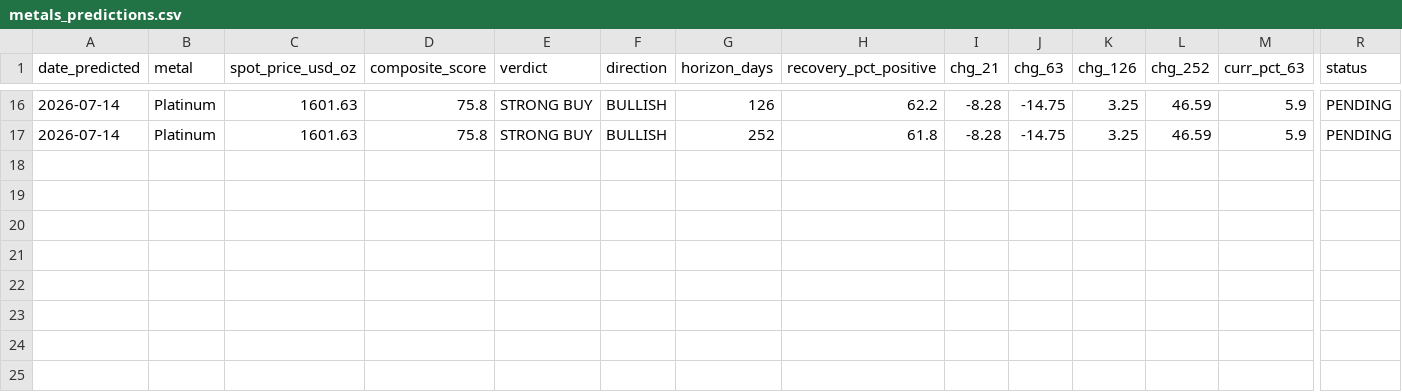
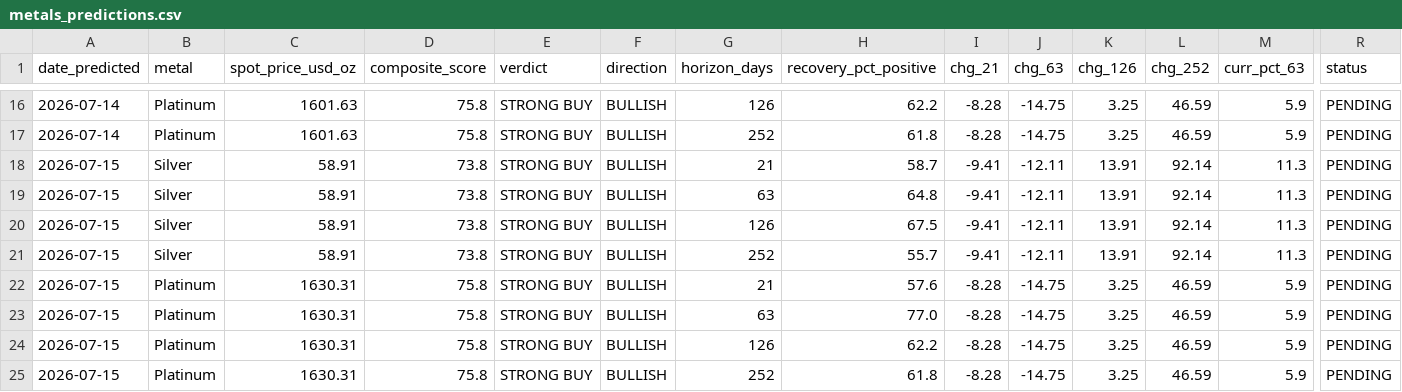
Before and after one commit to quantarram/quant-regime-research, a CSV file: notebooks/metals_predictions.csv, drawn as a sheet; only a part is shown, gaps mark what is left out; rows hold the shown columns only; the diff names each change by its address in the sheet, - before the commit and + after, or states it on an @@ line.

```diff
--- a/notebooks/metals_predictions.csv
+++ b/notebooks/metals_predictions.csv
+row 18: 2026-07-15 | Silver | 58.91 | 73.8 | STRONG BUY | BULLISH | 21 | 58.7 | -9.41 | -12.11 | 13.91 | 92.14 | 11.3 | PENDING
+row 19: 2026-07-15 | Silver | 58.91 | 73.8 | STRONG BUY | BULLISH | 63 | 64.8 | -9.41 | -12.11 | 13.91 | 92.14 | 11.3 | PENDING
+row 20: 2026-07-15 | Silver | 58.91 | 73.8 | STRONG BUY | BULLISH | 126 | 67.5 | -9.41 | -12.11 | 13.91 | 92.14 | 11.3 | PENDING
+row 21: 2026-07-15 | Silver | 58.91 | 73.8 | STRONG BUY | BULLISH | 252 | 55.7 | -9.41 | -12.11 | 13.91 | 92.14 | 11.3 | PENDING
+row 22: 2026-07-15 | Platinum | 1630.31 | 75.8 | STRONG BUY | BULLISH | 21 | 57.6 | -8.28 | -14.75 | 3.25 | 46.59 | 5.9 | PENDING
+row 23: 2026-07-15 | Platinum | 1630.31 | 75.8 | STRONG BUY | BULLISH | 63 | 77.0 | -8.28 | -14.75 | 3.25 | 46.59 | 5.9 | PENDING
+row 24: 2026-07-15 | Platinum | 1630.31 | 75.8 | STRONG BUY | BULLISH | 126 | 62.2 | -8.28 | -14.75 | 3.25 | 46.59 | 5.9 | PENDING
+row 25: 2026-07-15 | Platinum | 1630.31 | 75.8 | STRONG BUY | BULLISH | 252 | 61.8 | -8.28 | -14.75 | 3.25 | 46.59 | 5.9 | PENDING
```
Also changed, not shown: notebooks/gold_predictions.csv, notebooks/ibkr_paper_ledger.csv, 4 other files.
